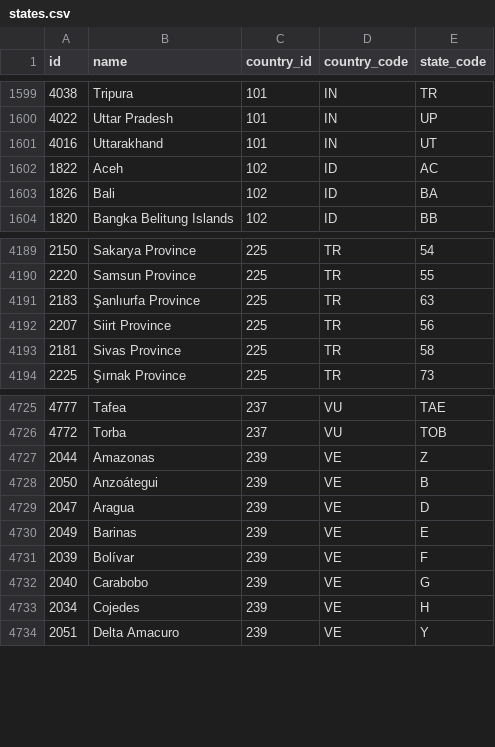
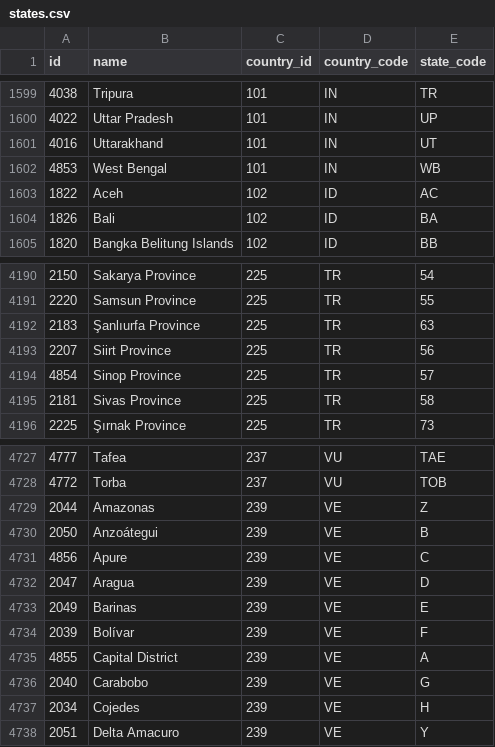
Before and after one commit to shegunio/countries-states-cities-database, a CSV file: csv/states.csv, drawn as a sheet; only a part is shown, gaps mark what is left out; the diff names each change by its address in the sheet, - before the commit and + after, or states it on an @@ line.

Commit message:
Fix #76 Venezuela state #79 Gujarat Cities (#81)
* Add Missing state to Venezuela. (#76)
* Fix Gujarat Cities Encoding & Add More cities to Gujarat. (#79)
* Update West Bengal States & Cities in JSON Files (#80)
* Update Exported Files
* 📖 DOC: Update Readme Counts

```diff
--- a/csv/states.csv
+++ b/csv/states.csv
+row 1602: 4853 | West Bengal | 101 | IN | WB
+row 4194: 4854 | Sinop Province | 225 | TR | 57
+row 4731: 4856 | Apure | 239 | VE | C
+row 4735: 4855 | Capital District | 239 | VE | A
```
Also changed, not shown: 27 other files.
